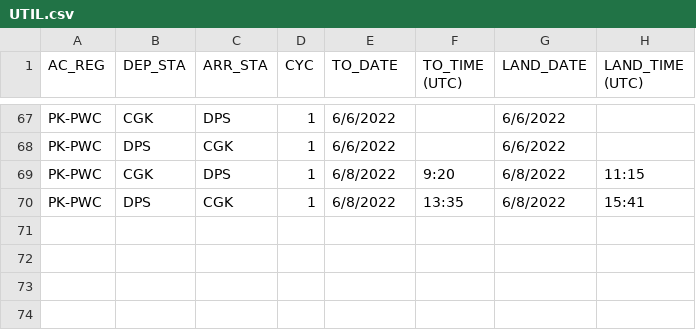
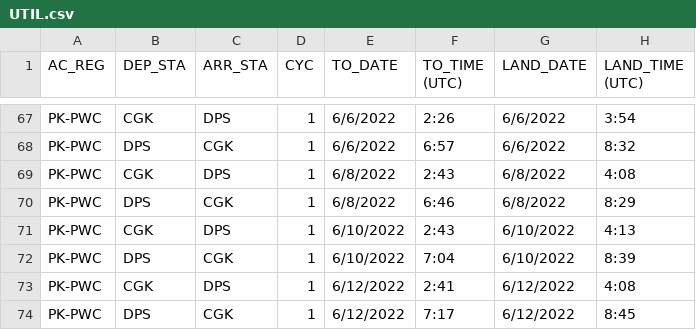
Before and after one commit to onionbloom/Reliability-Dashboard, a CSV file: csv_data_files/UTIL.csv, drawn as a sheet; only a part is shown, gaps mark what is left out; the diff covers the shown part only; the diff names each change by its address in the sheet, - before the commit and + after, or states it on an @@ line.

```diff
--- a/csv_data_files/UTIL.csv
+++ b/csv_data_files/UTIL.csv
-F67 (TO_TIME (UTC)): (empty)
+F67 (TO_TIME (UTC)): 2:26
-H67 (LAND_TIME (UTC)): (empty)
+H67 (LAND_TIME (UTC)): 3:54
-F68 (TO_TIME (UTC)): (empty)
+F68 (TO_TIME (UTC)): 6:57
-H68 (LAND_TIME (UTC)): (empty)
+H68 (LAND_TIME (UTC)): 8:32
-F69 (TO_TIME (UTC)): 9:20
+F69 (TO_TIME (UTC)): 2:43
-H69 (LAND_TIME (UTC)): 11:15
+H69 (LAND_TIME (UTC)): 4:08
-F70 (TO_TIME (UTC)): 13:35
+F70 (TO_TIME (UTC)): 6:46
-H70 (LAND_TIME (UTC)): 15:41
+H70 (LAND_TIME (UTC)): 8:29
+row 71: PK-PWC | CGK | DPS | 1 | 6/10/2022 | 2:43 | 6/10/2022 | 4:13
+row 72: PK-PWC | DPS | CGK | 1 | 6/10/2022 | 7:04 | 6/10/2022 | 8:39
+row 73: PK-PWC | CGK | DPS | 1 | 6/12/2022 | 2:41 | 6/12/2022 | 4:08
+row 74: PK-PWC | DPS | CGK | 1 | 6/12/2022 | 7:17 | 6/12/2022 | 8:45
```
Also changed, not shown: 32 edited cells elsewhere in this file, csv_data_files/AC_CONFIG_CATALOG.csv, csv_data_files/CONFIG_DB.csv, 6 other files.
